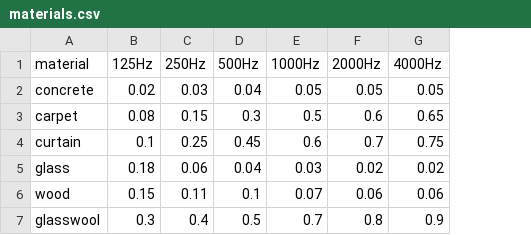
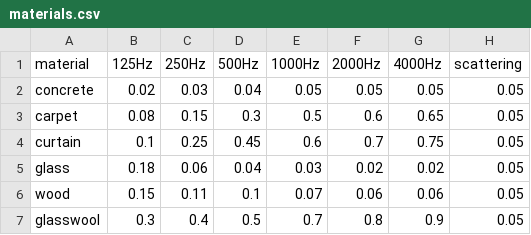
Before and after one commit to D-onkyo-kenky/PyroomAcoustics_app, a CSV file: materials.csv, drawn as a sheet; the diff names each change by its address in the sheet, - before the commit and + after, or states it on an @@ line.

Commit message:
add scattering

```diff
--- a/materials.csv
+++ b/materials.csv
+column H (scattering), rows 2-7: all 0.05
```
Also changed, not shown: 1 other file.
